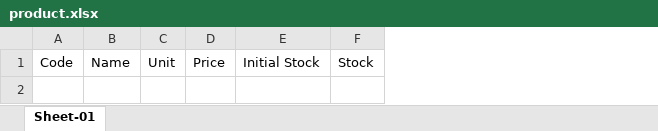
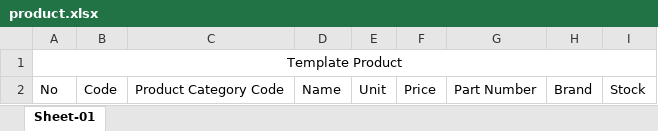
Before and after one commit to YazidAsykurillah/sb-tech-erp, an Excel workbook: public/files/templates/product.xlsx, sheet Sheet-01, drawn as a sheet; values as stored, in another font and other column widths than the file's, no borders; removed rows and columns are numbered as before the commit, all else as after; the diff names each change by its address in the sheet, - before the commit and + after, or states it on an @@ line.

Commit message:
Update product import template

```diff
--- a/public/files/templates/product.xlsx (sheet Sheet-01)
+++ b/public/files/templates/product.xlsx (sheet Sheet-01)
+column A, row 2: No
+column C, row 2: Product Category Code
-column E, row 1: Initial Stock
+column G, row 2: Part Number
+column H, row 2: Brand
+row 1: Template Product
```
Also changed, not shown: 2 other files.
